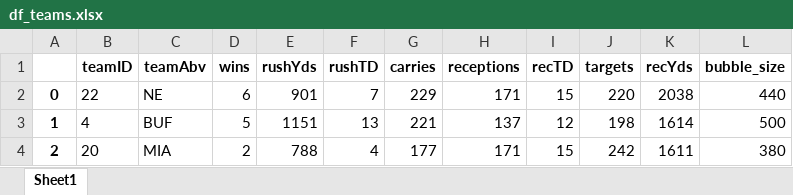
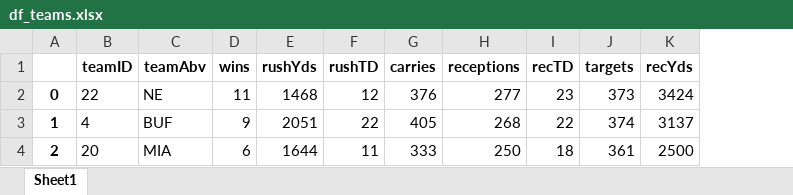
Before and after one commit to lukasbommlerblackpoint/FantasyDashboard, an Excel workbook: df_teams.xlsx, sheet Sheet1, drawn as a sheet; only a part is shown; values as stored, in another font and other column widths than the file's, no borders; the diff covers the shown part only; the diff names each change by its address in the sheet, - before the commit and + after, or states it on an @@ line.

Commit message:
data update

```diff
--- a/df_teams.xlsx (sheet Sheet1)
+++ b/df_teams.xlsx (sheet Sheet1)
-column L (bubble_size), rows 2-4: 440 | 500 | 380
-D2 (wins): 6
+D2 (wins): 11
-E2 (rushYds): 901
+E2 (rushYds): 1468
-F2 (rushTD): 7
+F2 (rushTD): 12
-G2 (carries): 229
+G2 (carries): 376
-H2 (receptions): 171
+H2 (receptions): 277
-I2 (recTD): 15
+I2 (recTD): 23
-J2 (targets): 220
+J2 (targets): 373
-K2 (recYds): 2038
+K2 (recYds): 3424
-D3 (wins): 5
+D3 (wins): 9
-E3 (rushYds): 1151
+E3 (rushYds): 2051
-F3 (rushTD): 13
+F3 (rushTD): 22
-G3 (carries): 221
+G3 (carries): 405
-H3 (receptions): 137
+H3 (receptions): 268
-I3 (recTD): 12
+I3 (recTD): 22
-J3 (targets): 198
+J3 (targets): 374
-K3 (recYds): 1614
+K3 (recYds): 3137
-D4 (wins): 2
+D4 (wins): 6
-E4 (rushYds): 788
+E4 (rushYds): 1644
-F4 (rushTD): 4
+F4 (rushTD): 11
-G4 (carries): 177
+G4 (carries): 333
-H4 (receptions): 171
+H4 (receptions): 250
-I4 (recTD): 15
+I4 (recTD): 18
-J4 (targets): 242
+J4 (targets): 361
-K4 (recYds): 1611
+K4 (recYds): 2500
```
Also changed, not shown: 247 edited cells elsewhere in this sheet, df_players.xlsx, 2 other files.
